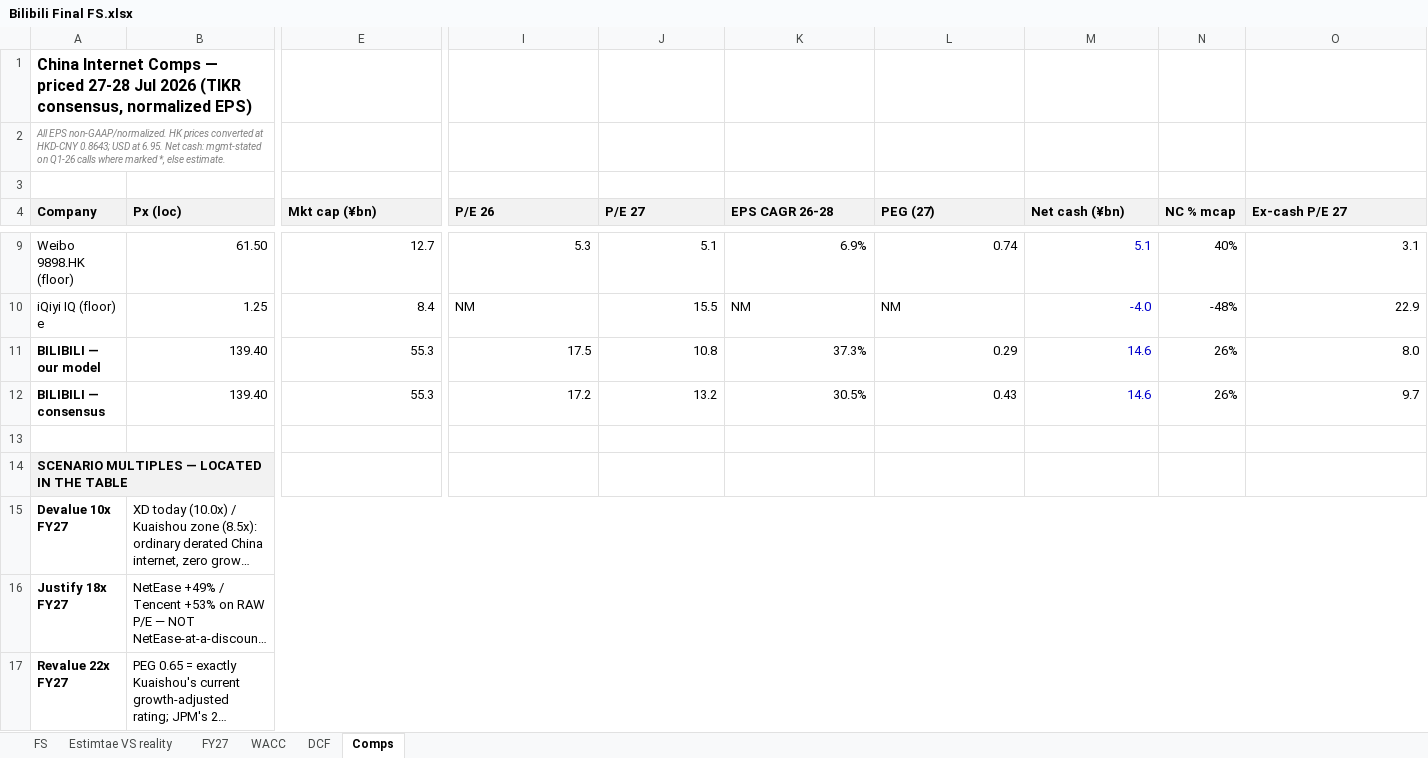
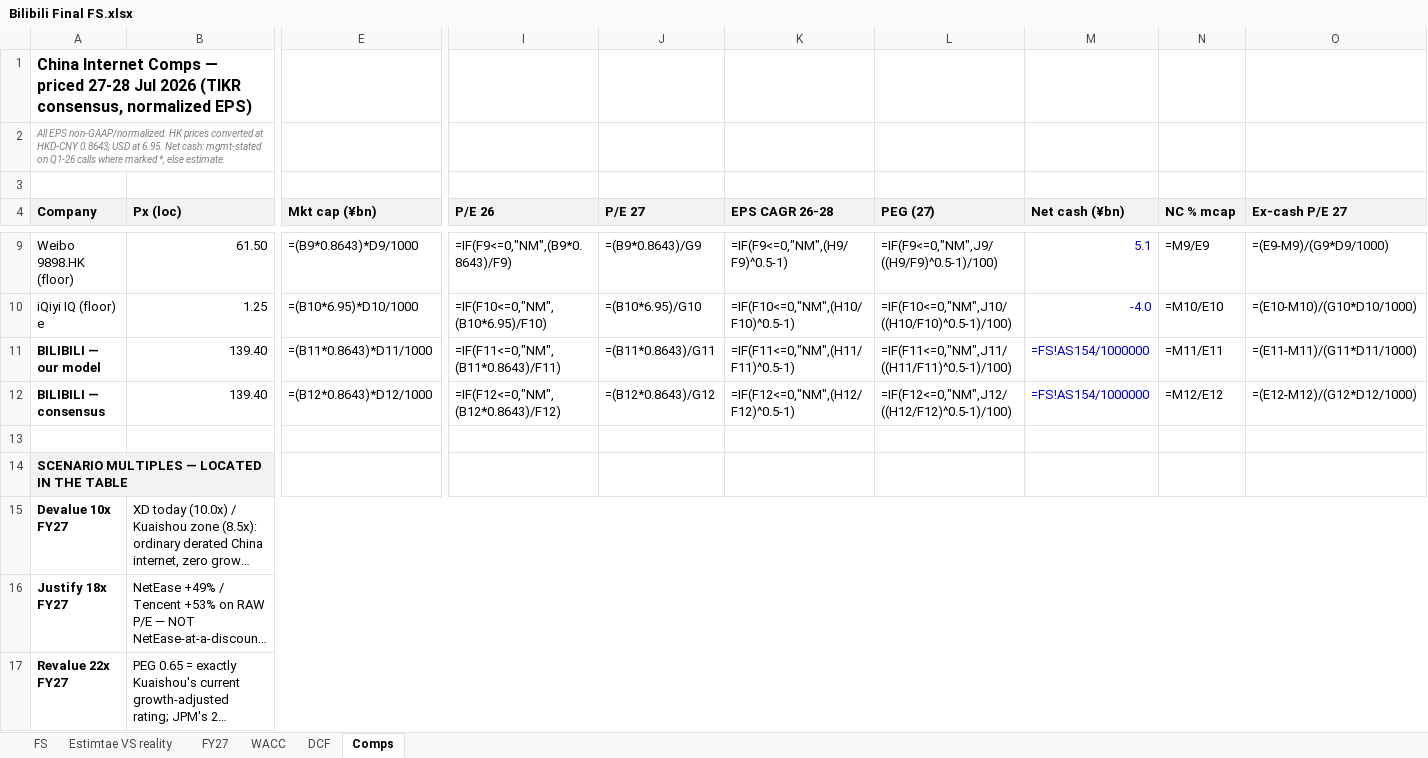
Before and after one commit to diamonddudeplayz-hub/bilibili, an Excel workbook: Bilibili Final FS.xlsx, sheet Comps, drawn as a sheet; only a part is shown, gaps mark what is left out; long unchanged cells end in …; values as stored, in another font and other column widths than the file's, no borders; formulas without a stored value are shown as written; the diff covers the shown part only; the diff names each change by its address in the sheet, - before the commit and + after, or states it on an @@ line.

```diff
--- a/Bilibili Final FS.xlsx (sheet Comps)
+++ b/Bilibili Final FS.xlsx (sheet Comps)
-E9 (Mkt cap (¥bn)): 12.7
+E9 (Mkt cap (¥bn)): =(B9*0.8643)*D9/1000
-I9 (P/E 26): 5.3
+I9 (P/E 26): =IF(F9<=0,"NM",(B9*0.8643)/F9)
-J9 (P/E 27): 5.1
+J9 (P/E 27): =(B9*0.8643)/G9
-K9 (EPS CAGR 26-28): 6.9%
+K9 (EPS CAGR 26-28): =IF(F9<=0,"NM",(H9/F9)^0.5-1)
-L9 (PEG (27)): 0.74
+L9 (PEG (27)): =IF(F9<=0,"NM",J9/((H9/F9)^0.5-1)/100)
-N9 (NC % mcap): 40%
+N9 (NC % mcap): =M9/E9
-O9 (Ex-cash P/E 27): 3.1
+O9 (Ex-cash P/E 27): =(E9-M9)/(G9*D9/1000)
-E10 (Mkt cap (¥bn)): 8.4
+E10 (Mkt cap (¥bn)): =(B10*6.95)*D10/1000
-I10 (P/E 26): NM
+I10 (P/E 26): =IF(F10<=0,"NM",(B10*6.95)/F10)
-J10 (P/E 27): 15.5
+J10 (P/E 27): =(B10*6.95)/G10
-K10 (EPS CAGR 26-28): NM
+K10 (EPS CAGR 26-28): =IF(F10<=0,"NM",(H10/F10)^0.5-1)
-L10 (PEG (27)): NM
+L10 (PEG (27)): =IF(F10<=0,"NM",J10/((H10/F10)^0.5-1)/100)
-N10 (NC % mcap): -48%
+N10 (NC % mcap): =M10/E10
-O10 (Ex-cash P/E 27): 22.9
+O10 (Ex-cash P/E 27): =(E10-M10)/(G10*D10/1000)
-E11 (Mkt cap (¥bn)): 55.3
+E11 (Mkt cap (¥bn)): =(B11*0.8643)*D11/1000
-I11 (P/E 26): 17.5
+I11 (P/E 26): =IF(F11<=0,"NM",(B11*0.8643)/F11)
-J11 (P/E 27): 10.8
+J11 (P/E 27): =(B11*0.8643)/G11
-K11 (EPS CAGR 26-28): 37.3%
+K11 (EPS CAGR 26-28): =IF(F11<=0,"NM",(H11/F11)^0.5-1)
-L11 (PEG (27)): 0.29
+L11 (PEG (27)): =IF(F11<=0,"NM",J11/((H11/F11)^0.5-1)/100)
-M11:M12 (Net cash (¥bn)): 14.6
+M11:M12 (Net cash (¥bn)): =FS!AS154/1000000
-N11 (NC % mcap): 26%
+N11 (NC % mcap): =M11/E11
-O11 (Ex-cash P/E 27): 8.0
+O11 (Ex-cash P/E 27): =(E11-M11)/(G11*D11/1000)
-E12 (Mkt cap (¥bn)): 55.3
+E12 (Mkt cap (¥bn)): =(B12*0.8643)*D12/1000
-I12 (P/E 26): 17.2
+I12 (P/E 26): =IF(F12<=0,"NM",(B12*0.8643)/F12)
-J12 (P/E 27): 13.2
+J12 (P/E 27): =(B12*0.8643)/G12
-K12 (EPS CAGR 26-28): 30.5%
+K12 (EPS CAGR 26-28): =IF(F12<=0,"NM",(H12/F12)^0.5-1)
-L12 (PEG (27)): 0.43
+L12 (PEG (27)): =IF(F12<=0,"NM",J12/((H12/F12)^0.5-1)/100)
-N12 (NC % mcap): 26%
+N12 (NC % mcap): =M12/E12
-O12 (Ex-cash P/E 27): 9.7
+O12 (Ex-cash P/E 27): =(E12-M12)/(G12*D12/1000)
```
Also changed, not shown: 28 edited cells elsewhere in this sheet, sheet FS, sheet FY27, sheet DCF, sheet Estimtae VS reality, sheet WACC.
